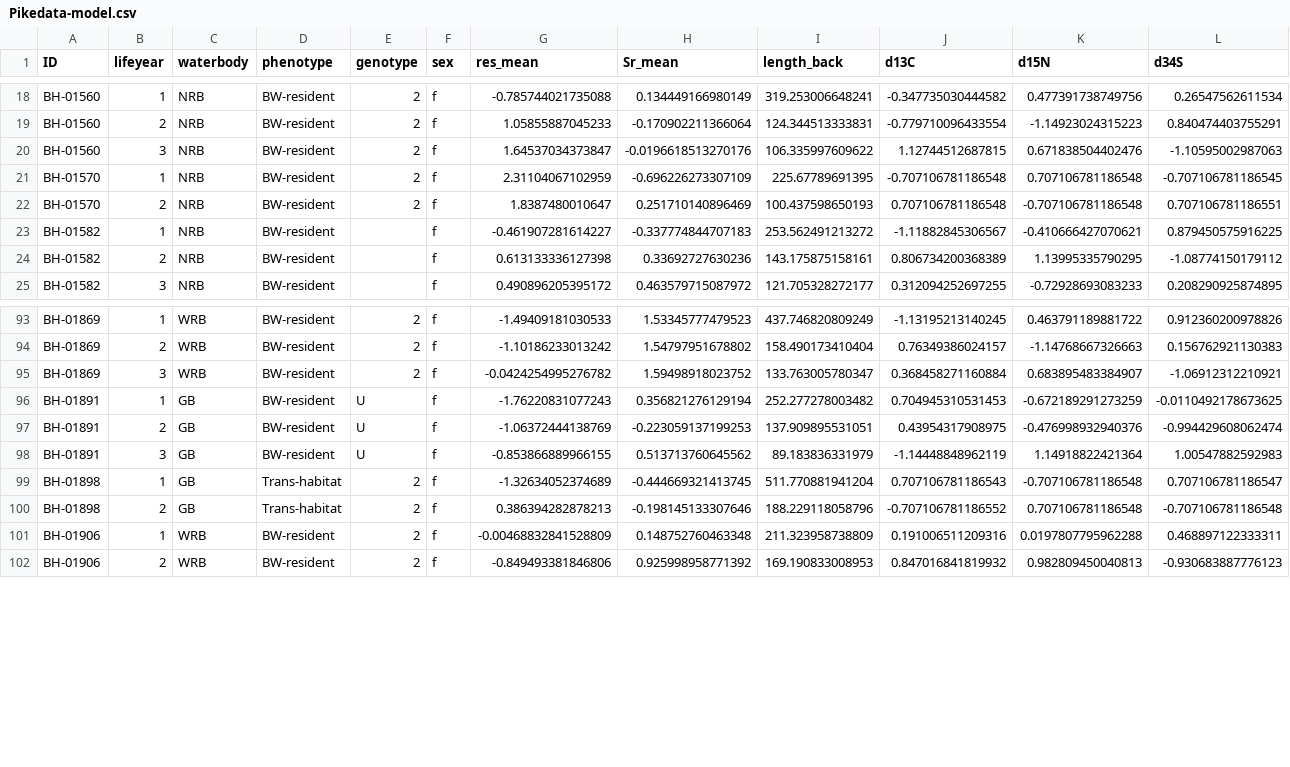
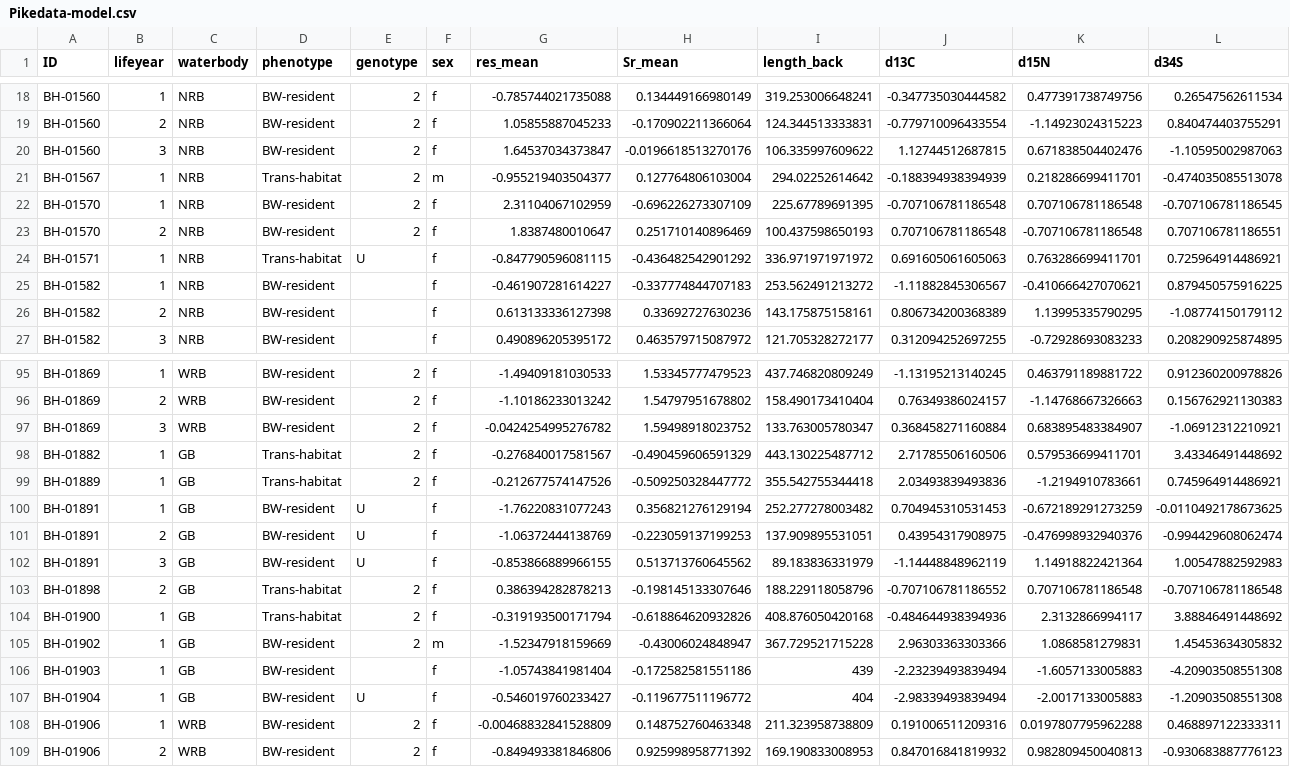
Before and after one commit to Traveller-2909/Pike-diet-analysis, a CSV file: Data/Pike/Pikedata-model.csv, drawn as a sheet; only a part is shown, gaps mark what is left out; removed rows and columns are numbered as before the commit, all else as after; rows hold the shown columns only; the diff names each change by its address in the sheet, - before the commit and + after, or states it on an @@ line.

```diff
--- a/Data/Pike/Pikedata-model.csv
+++ b/Data/Pike/Pikedata-model.csv
+row 21: BH-01567 | 1 | NRB | Trans-habitat | 2 | m | -0.955219403504377 | 0.127764806103004 | 294.02252614642 | -0.188394938394939 | 0.218286699411701 | -0.474035085513078
+row 24: BH-01571 | 1 | NRB | Trans-habitat | U | f | -0.847790596081115 | -0.436482542901292 | 336.971971971972 | 0.691605061605063 | 0.763286699411701 | 0.725964914486921
+row 98: BH-01882 | 1 | GB | Trans-habitat | 2 | f | -0.276840017581567 | -0.490459606591329 | 443.130225487712 | 2.71785506160506 | 0.579536699411701 | 3.43346491448692
+row 99: BH-01889 | 1 | GB | Trans-habitat | 2 | f | -0.212677574147526 | -0.509250328447772 | 355.542755344418 | 2.03493839493836 | -1.2194910783661 | 0.745964914486921
-row 99: BH-01898 | 1 | GB | Trans-habitat | 2 | f | -1.32634052374689 | -0.444669321413745 | 511.770881941204 | 0.707106781186543 | -0.707106781186548 | 0.707106781186547
+row 104: BH-01900 | 1 | GB | Trans-habitat | 2 | f | -0.319193500171794 | -0.618864620932826 | 408.876050420168 | -0.484644938394936 | 2.3132866994117 | 3.88846491448692
+row 105: BH-01902 | 1 | GB | BW-resident | 2 | m | -1.52347918159669 | -0.43006024848947 | 367.729521715228 | 2.96303363303366 | 1.0868581279831 | 1.45453634305832
+row 106: BH-01903 | 1 | GB | BW-resident |  | f | -1.05743841981404 | -0.172582581551186 | 439 | -2.23239493839494 | -1.6057133005883 | -4.20903508551308
+row 107: BH-01904 | 1 | GB | BW-resident | U | f | -0.546019760233427 | -0.119677511196772 | 404 | -2.98339493839494 | -2.0017133005883 | -1.20903508551308
```
Also changed, not shown: Data/Mixing models/Pikemix-ecotypes.csv, Data/Pike/Ecotypes-Oto-Tele_SI_clean.csv, 18 other files.
